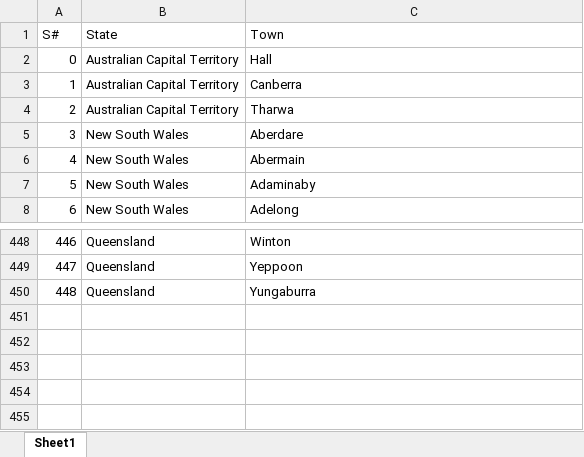
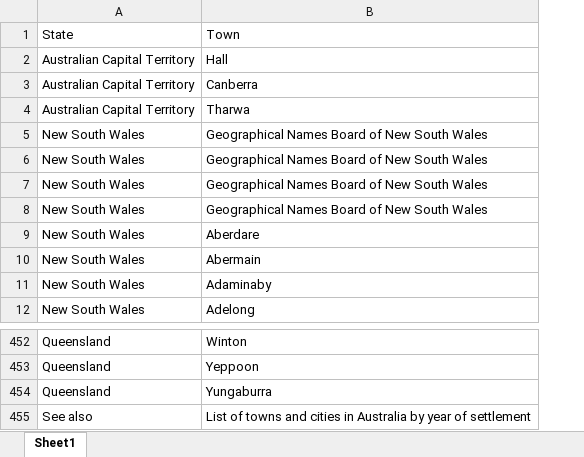
Before and after one commit to khizer9292/machine_learning, an Excel workbook: Australian_suburb_database/towns_by_state_cleaned.xlsx, sheet Sheet1, drawn as a sheet; only a part is shown, gaps mark what is left out; values as stored, in another font and other column widths than the file's, no cell formats; removed rows and columns are numbered as before the commit, all else as after; the diff names each change by its address in the sheet, - before the commit and + after, or states it on an @@ line.

```diff
--- a/Australian_suburb_database/towns_by_state_cleaned.xlsx (sheet Sheet1)
+++ b/Australian_suburb_database/towns_by_state_cleaned.xlsx (sheet Sheet1)
-column A (S#), rows 2-8: 0 | 1 | 2 | 3 | 4 | 5 | 6; rows 448-450: 446 | 447 | 448
+row 5: New South Wales | Geographical Names Board of New South Wales
+row 6: New South Wales | Geographical Names Board of New South Wales
+row 7: New South Wales | Geographical Names Board of New South Wales
+row 8: New South Wales | Geographical Names Board of New South Wales
+row 455: See also | List of towns and cities in Australia by year of settlement
```
Also changed, not shown: cell formats, 4 other files.
